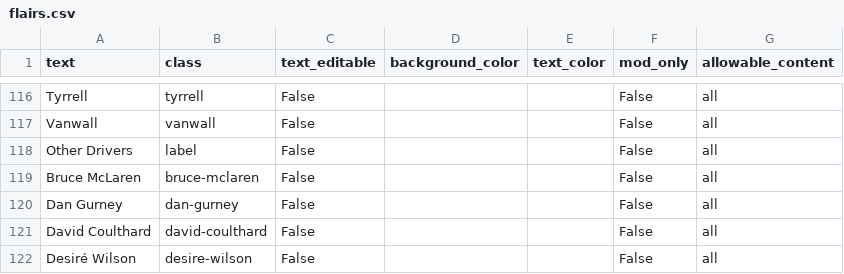
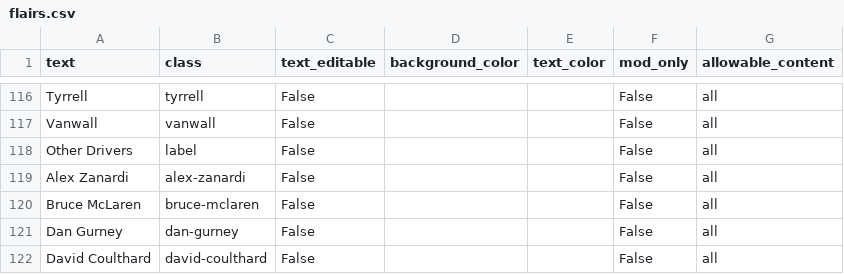
Before and after one commit to RedditFormula1/styling, a CSV file: flairs.csv, drawn as a sheet; only a part is shown, gaps mark what is left out; the shorter side is filled out with more unchanged rows; the diff names each change by its address in the sheet, - before the commit and + after, or states it on an @@ line.

Commit message:
Updated flair CSV

```diff
--- a/flairs.csv
+++ b/flairs.csv
+row 119: Alex Zanardi | alex-zanardi | False |  |  | False | all
```
